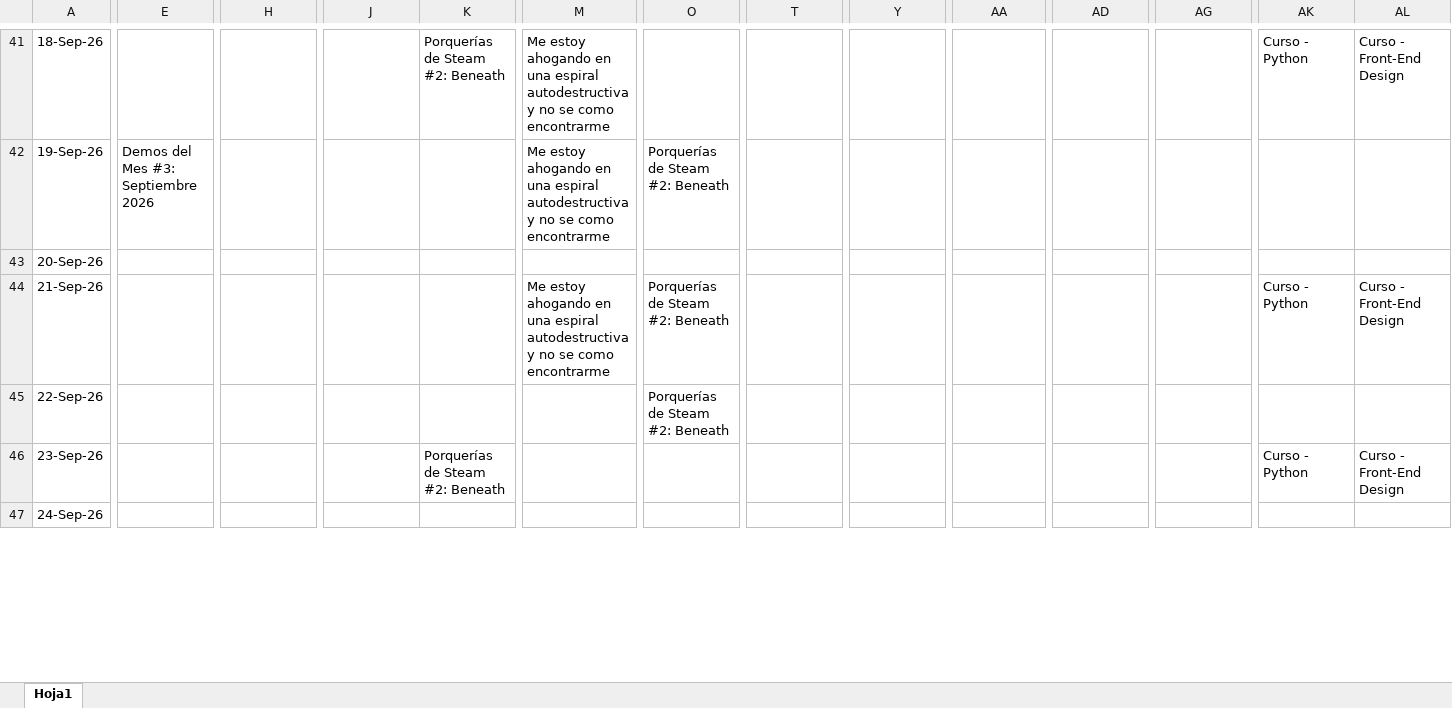
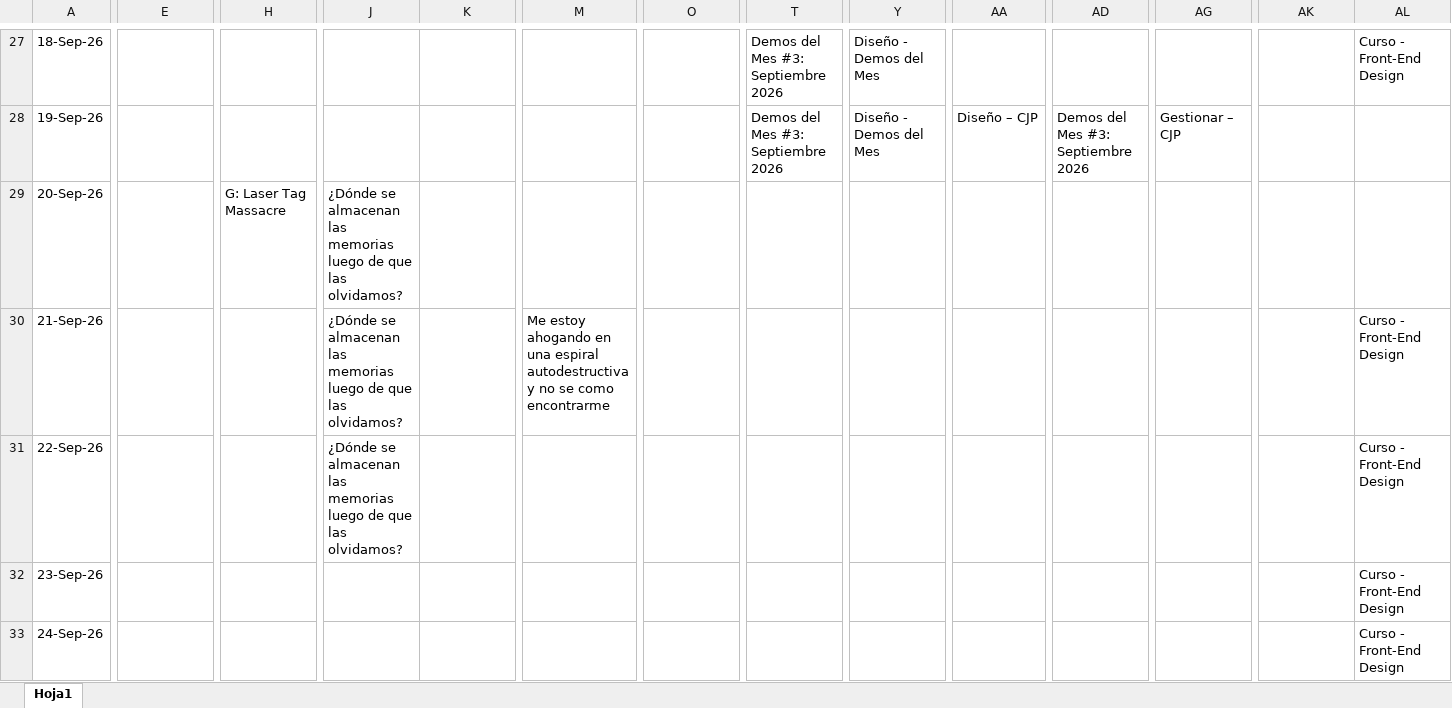
Before and after one commit to blacktenchu0/drivers-and-libs, an Excel workbook: Calendario - El mas reciente - Actual - New Pespective - copia.xlsx, sheet Hoja1, drawn as a sheet; only a part is shown, gaps mark what is left out; values as stored, in another font and other column widths than the file's, no cell formats; addresses are those after the commit; the diff covers the shown part only; the diff names each change by its address in the sheet, - before the commit and + after, or states it on an @@ line.

```diff
--- a/Calendario - El mas reciente - Actual - New Pespective - copia.xlsx (sheet Hoja1)
+++ b/Calendario - El mas reciente - Actual - New Pespective - copia.xlsx (sheet Hoja1)
-K27: Porquerías de Steam #2: Beneath
+K27: (empty)
-M27:M28: Me estoy ahogando en una espiral autodestructiva y no se como encontrarme
+M27:M28: (empty)
-T27:T28: (empty)
+T27:T28: Demos del Mes #3: Septiembre 2026
-Y27:Y28: (empty)
+Y27:Y28: Diseño - Demos del Mes
-AK27: Curso - Python
+AK27: (empty)
-E28: Demos del Mes #3: Septiembre 2026
+E28: (empty)
-O28: Porquerías de Steam #2: Beneath
+O28: (empty)
-AA28: (empty)
+AA28: Diseño – CJP
-AD28: (empty)
+AD28: Demos del Mes #3: Septiembre 2026
-AG28: (empty)
+AG28: Gestionar – CJP
-H29: (empty)
+H29: G: Laser Tag Massacre
-J29:J31: (empty)
+J29:J31: ¿Dónde se almacenan las memorias luego de que las olvidamos?
-O30:O31: Porquerías de Steam #2: Beneath
+O30:O31: (empty)
-AK30: Curso - Python
+AK30: (empty)
-AL31: (empty)
+AL31: Curso - Front-End Design
-K32: Porquerías de Steam #2: Beneath
+K32: (empty)
-AK32: Curso - Python
+AK32: (empty)
-AL33: (empty)
+AL33: Curso - Front-End Design
```
Also changed, not shown: 14 removed rows, 483 edited cells and merged cells elsewhere in this sheet, cell formats.
